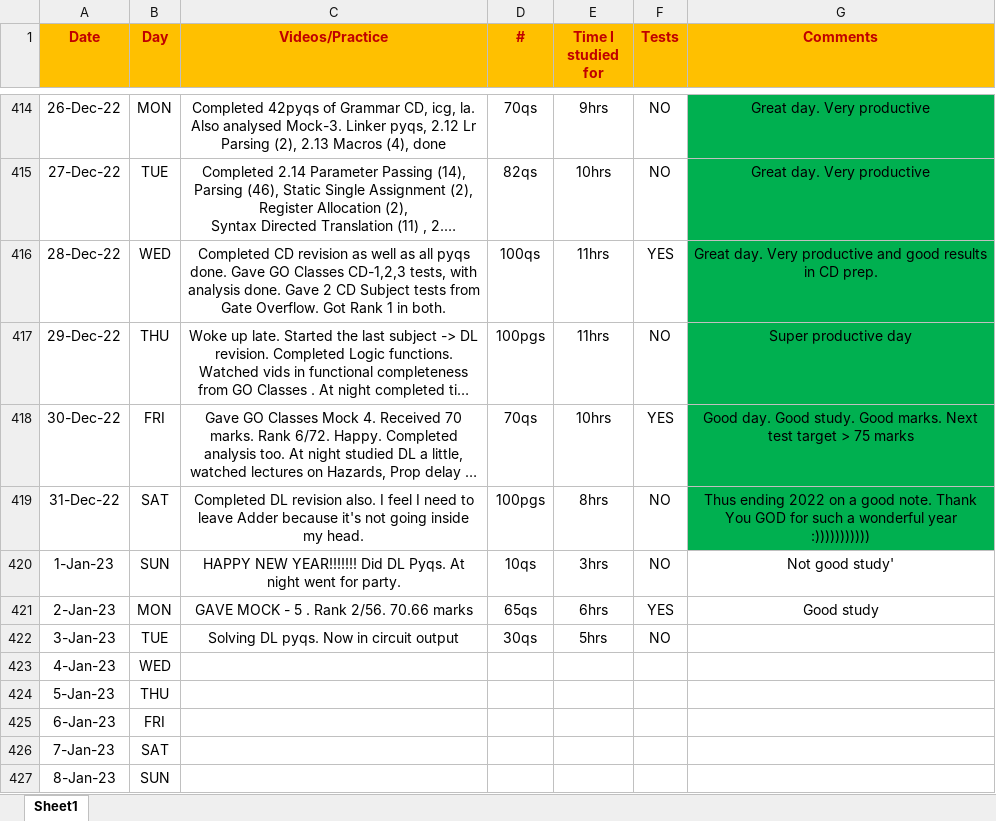
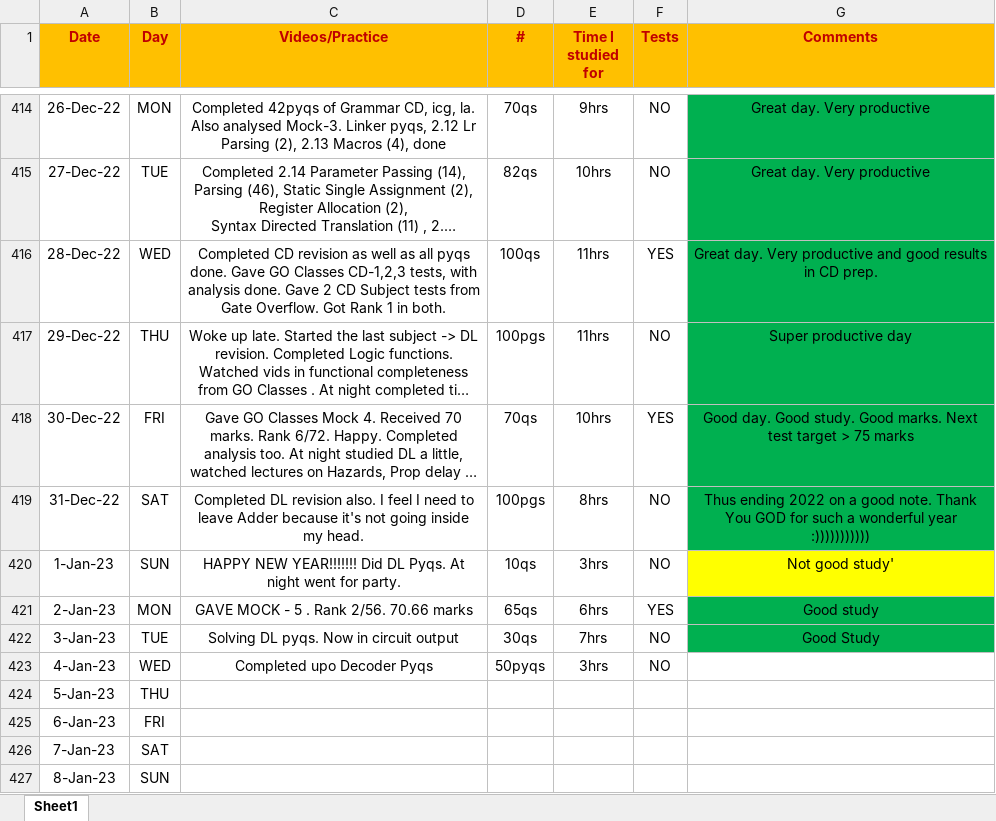
Before and after one commit to Abhrajyoti00/Abhrajyoti00-GATE_2022_2023, an Excel workbook: My Entire Preparation Routine.xlsx, sheet Sheet1, drawn as a sheet; only a part is shown, gaps mark what is left out; long unchanged cells end in …; values as stored, in another font and other column widths than the file's, no borders; conditional formats not drawn; the diff names each change by its address in the sheet, - before the commit and + after, or states it on an @@ line.

Commit message:
Updated sheet

```diff
--- a/My Entire Preparation Routine.xlsx (sheet Sheet1)
+++ b/My Entire Preparation Routine.xlsx (sheet Sheet1)
-G420 fill: none
+G420 fill: #FFFF00
-G421:G422 fill: none
+G421:G422 fill: #00B050
-E422 (Time I studied for): 5hrs
+E422 (Time I studied for): 7hrs
-G422 (Comments): (empty)
+G422 (Comments): Good Study
-C423 (Videos/Practice): (empty)
+C423 (Videos/Practice): Completed upo Decoder Pyqs
-D423 (#): (empty)
+D423 (#): 50pyqs
-E423 (Time I studied for): (empty)
+E423 (Time I studied for): 3hrs
-F423 (Tests): (empty)
+F423 (Tests): NO
```
